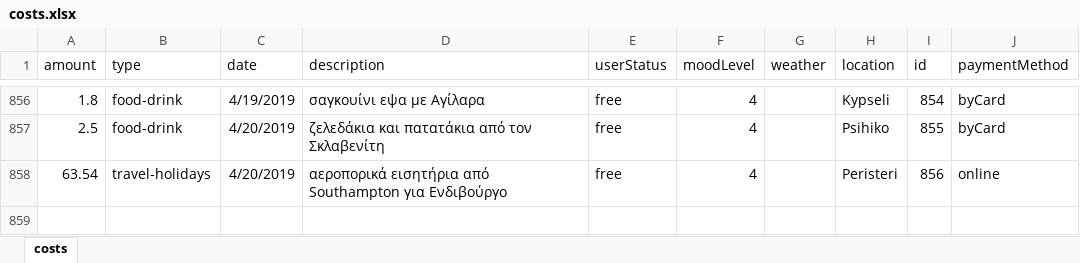
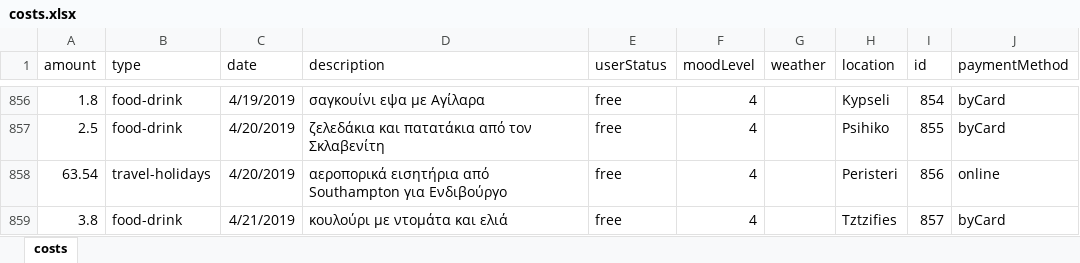
Before and after one commit to Blackpeak/Morgan, an Excel workbook: DataBase/Manos costs/costs.xlsx, sheet costs, drawn as a sheet; only a part is shown, gaps mark what is left out; values as stored, in another font and other column widths than the file's, no borders; table styles not drawn; the diff names each change by its address in the sheet, - before the commit and + after, or states it on an @@ line.

```diff
--- a/DataBase/Manos costs/costs.xlsx (sheet costs)
+++ b/DataBase/Manos costs/costs.xlsx (sheet costs)
+row 859: 3.8 | food-drink | 4/21/2019 | κουλούρι με ντομάτα και ελιά | free | 4 |  | Tztzifies | 857 | byCard
```
